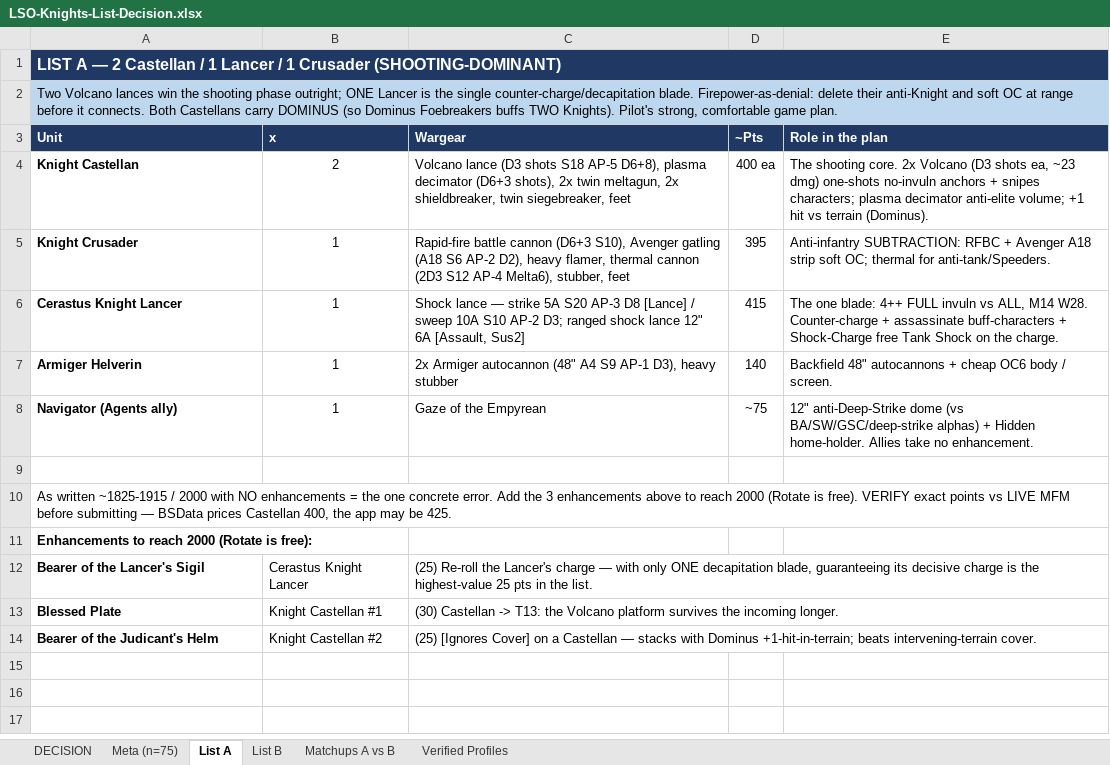
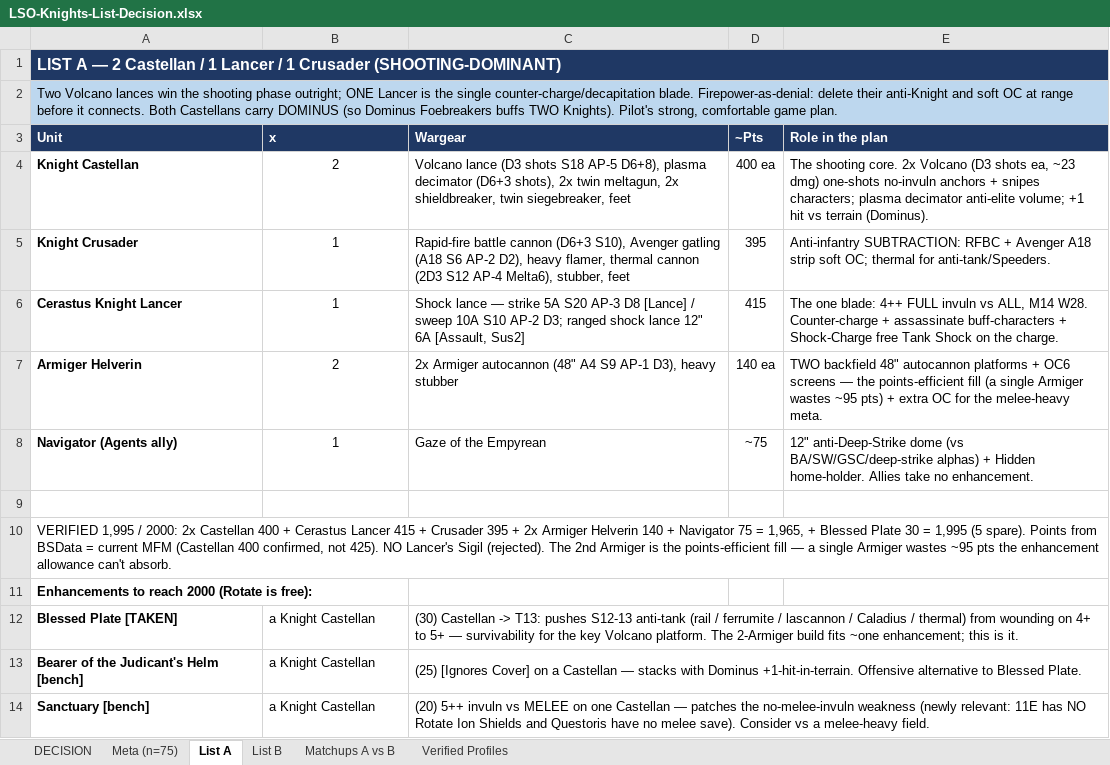
Before and after one commit to CrusherJoe/40k-enhanced, an Excel workbook: docs/Reports & Plans/LSO-Knights-List-Decision.xlsx, sheet List A, drawn as a sheet; values as stored, in another font and other column widths than the file's, no borders; removed rows and columns are numbered as before the commit, all else as after; the diff names each change by its address in the sheet, - before the commit and + after, or states it on an @@ line.

```diff
--- a/docs/Reports & Plans/LSO-Knights-List-Decision.xlsx (sheet List A)
+++ b/docs/Reports & Plans/LSO-Knights-List-Decision.xlsx (sheet List A)
-B7 (x): 1
+B7 (x): 2
-D7 (~Pts): 140
+D7 (~Pts): 140 ea
-E7 (Role in the plan): Backfield 48" autocannons + cheap OC6 body / screen.
+E7 (Role in the plan): TWO backfield 48" autocannon platforms + OC6 screens — the points-efficient fill (a single Armiger wastes ~95 pts) + extra OC for the melee-heavy meta.
-A10 (Unit): As written ~1825-1915 / 2000 with NO enhancements = the one concrete error. Add the 3 enhancements above to reach 2000 (Rotate is free). VERIFY exact points vs LIVE MFM before submitting — BSData prices Castellan 400, the app may be 425.
+A10 (Unit): VERIFIED 1,995 / 2000: 2x Castellan 400 + Cerastus Lancer 415 + Crusader 395 + 2x Armiger Helverin 140 + Navigator 75 = 1,965, + Blessed Plate 30 = 1,995 (5 spare). Points from BSData = current MFM (Castellan 400 confirmed, not 425). NO Lancer's Sigil (rejected). The 2nd Armiger is the points-efficient fill — a single Armiger wastes ~95 pts the enhancement allowance can't absorb.
-row 12: Bearer of the Lancer's Sigil | Cerastus Knight Lancer | (25) Re-roll the Lancer's charge — with only ONE decapitation blade, guaranteeing its decisive charge is the highest-value 25 pts in the list.
-row 13: Blessed Plate | Knight Castellan #1 | (30) Castellan -> T13: the Volcano platform survives the incoming longer.
+row 12: Blessed Plate [TAKEN] | a Knight Castellan | (30) Castellan -> T13: pushes S12-13 anti-tank (rail / ferrumite / lascannon / Caladius / thermal) from wounding on 4+ to 5+ — survivability for the key Volcano platform. The 2-Armiger build fits ~one enhancement; this is it.
-A13 (Unit): Bearer of the Judicant's Helm
+A13 (Unit): Bearer of the Judicant's Helm [bench]
-B13 (x): Knight Castellan #2
+B13 (x): a Knight Castellan
-C13 (Wargear): …with Dominus +1-hit-in-terrain; beats intervening-terrain cover.
+C13 (Wargear): …with Dominus +1-hit-in-terrain. Offensive alternative to Blessed Plate.
+row 14: Sanctuary [bench] | a Knight Castellan | (20) 5++ invuln vs MELEE on one Castellan — patches the no-melee-invuln weakness (newly relevant: 11E has NO Rotate Ion Shields and Questoris have no melee save). Consider vs a melee-heavy field.
```
Also changed, not shown: sheet List B, docs/Reports & Plans/LSO-Knights-List-and-Analysis.xlsx, 2 other files.
